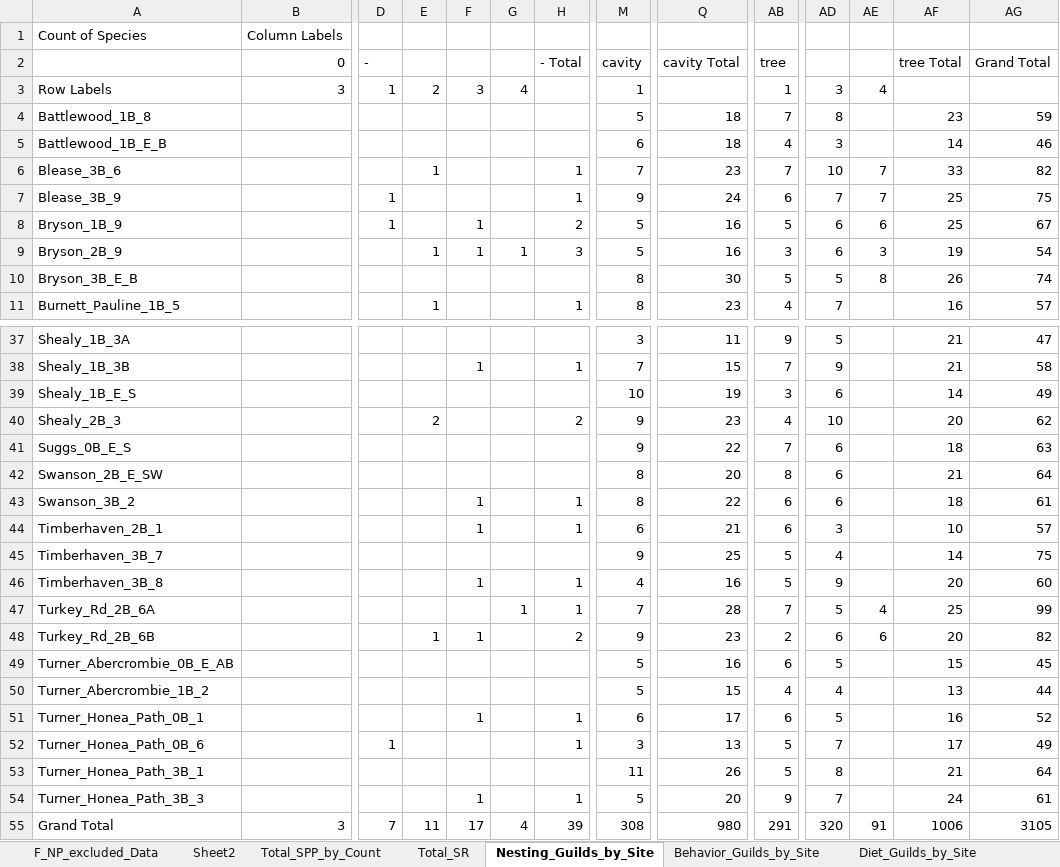
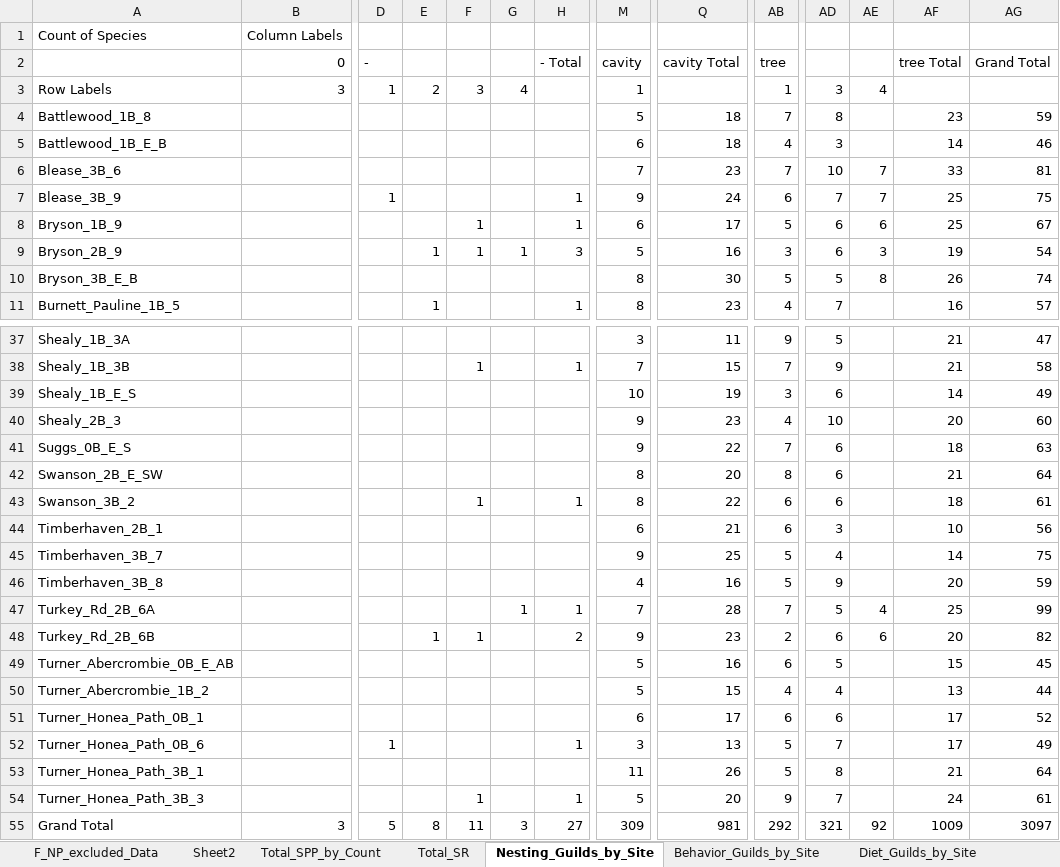
Before and after one commit to woodjessem/Songbird-pine-project, an Excel workbook: 17_PC_Data_with_Fly_NP_excluded.xlsx, sheet Nesting_Guilds_by_Site, drawn as a sheet; only a part is shown, gaps mark what is left out; values as stored, in another font and other column widths than the file's, no borders; 1 other sheet too large or unreadable and not compared; the diff covers the shown part only; the diff names each change by its address in the sheet, - before the commit and + after, or states it on an @@ line.

```diff
--- a/17_PC_Data_with_Fly_NP_excluded.xlsx (sheet Nesting_Guilds_by_Site)
+++ b/17_PC_Data_with_Fly_NP_excluded.xlsx (sheet Nesting_Guilds_by_Site)
-E6: 1
+E6: (empty)
-H6 (- Total): 1
+H6 (- Total): (empty)
-AG6 (Grand Total): 82
+AG6 (Grand Total): 81
-D8 (-): 1
+D8 (-): (empty)
-H8 (- Total): 2
+H8 (- Total): 1
-M8 (cavity): 5
+M8 (cavity): 6
-Q8 (cavity Total): 16
+Q8 (cavity Total): 17
-E40: 2
+E40: (empty)
-H40 (- Total): 2
+H40 (- Total): (empty)
-AG40 (Grand Total): 62
+AG40 (Grand Total): 60
-F44: 1
+F44: (empty)
-H44 (- Total): 1
+H44 (- Total): (empty)
-AG44 (Grand Total): 57
+AG44 (Grand Total): 56
-F46: 1
+F46: (empty)
-H46 (- Total): 1
+H46 (- Total): (empty)
-AG46 (Grand Total): 60
+AG46 (Grand Total): 59
-F51: 1
+F51: (empty)
-H51 (- Total): 1
+H51 (- Total): (empty)
-AD51: 5
+AD51: 6
-AF51 (tree Total): 16
+AF51 (tree Total): 17
-D55 (-): 7
+D55 (-): 5
-E55: 11
+E55: 8
-F55: 17
+F55: 11
-G55: 4
+G55: 3
-H55 (- Total): 39
+H55 (- Total): 27
-M55 (cavity): 308
+M55 (cavity): 309
-Q55 (cavity Total): 980
+Q55 (cavity Total): 981
-AB55 (tree): 291
+AB55 (tree): 292
-AD55: 320
+AD55: 321
-AE55: 91
+AE55: 92
-AF55 (tree Total): 1006
+AF55 (tree Total): 1009
-AG55 (Grand Total): 3105
+AG55 (Grand Total): 3097
```
Also changed, not shown: 14 edited cells elsewhere in this sheet, sheet Total_SR, sheet F_NP_excluded_Data, sheet Behavior_Guilds_by_Site, sheet Diet_Guilds_by_Site, sheet Habitat_Guilds_by_Site, formulas that keep their value, hidden cells, 17_Master_Guilds.xlsx, 17_PC_data_ind_without_exclusions_for_comp_w_AC.xlsx, 49 other files.
